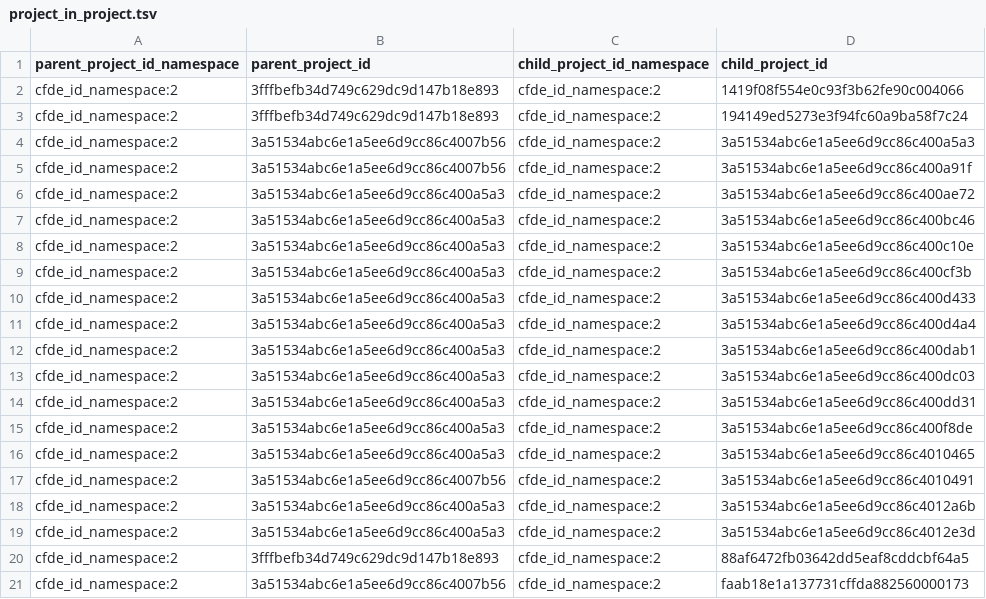
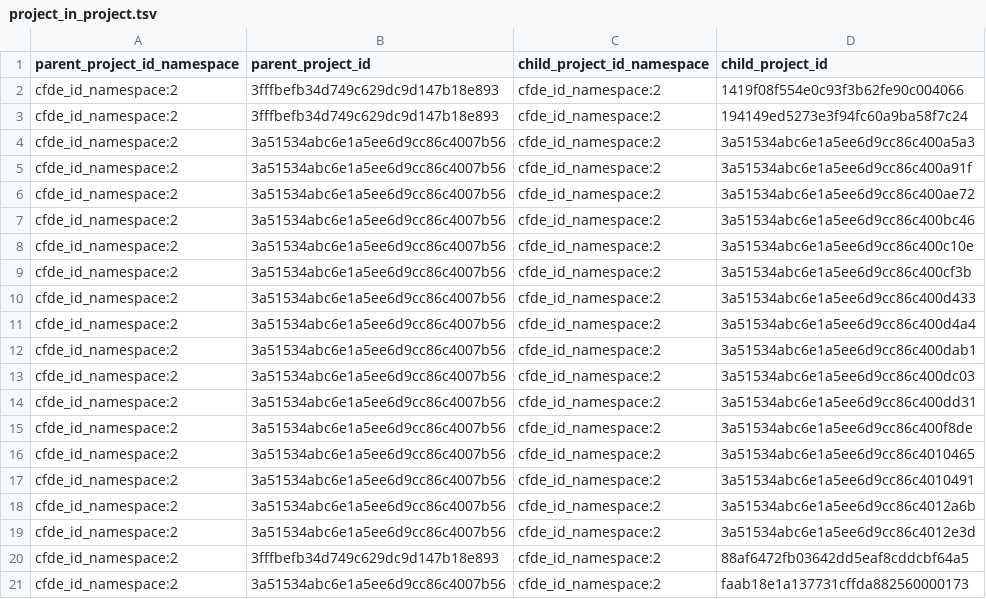
Before and after one commit to nih-cfde/c2m2, a TSV file: draft-C2M2_example_submission_data/HMP__sample_C2M2_Level_1_bdbag.contents/project_in_project.tsv, drawn as a sheet.

```diff
--- a/draft-C2M2_example_submission_data/HMP__sample_C2M2_Level_1_bdbag.contents/project_in_project.tsv
+++ b/draft-C2M2_example_submission_data/HMP__sample_C2M2_Level_1_bdbag.contents/project_in_project.tsv
@@ -5,16 +5,16 @@ cfde_id_namespace:2	3a51534abc6e1a5ee6d9cc86c4007b56	cfde_id_namespace:2	3a51534
 cfde_id_namespace:2	3a51534abc6e1a5ee6d9cc86c4007b56	cfde_id_namespace:2	3a51534abc6e1a5ee6d9cc86c400a91f
-cfde_id_namespace:2	3a51534abc6e1a5ee6d9cc86c400a5a3	cfde_id_namespace:2	3a51534abc6e1a5ee6d9cc86c400ae72
-cfde_id_namespace:2	3a51534abc6e1a5ee6d9cc86c400a5a3	cfde_id_namespace:2	3a51534abc6e1a5ee6d9cc86c400bc46
-cfde_id_namespace:2	3a51534abc6e1a5ee6d9cc86c400a5a3	cfde_id_namespace:2	3a51534abc6e1a5ee6d9cc86c400c10e
-cfde_id_namespace:2	3a51534abc6e1a5ee6d9cc86c400a5a3	cfde_id_namespace:2	3a51534abc6e1a5ee6d9cc86c400cf3b
-cfde_id_namespace:2	3a51534abc6e1a5ee6d9cc86c400a5a3	cfde_id_namespace:2	3a51534abc6e1a5ee6d9cc86c400d433
-cfde_id_namespace:2	3a51534abc6e1a5ee6d9cc86c400a5a3	cfde_id_namespace:2	3a51534abc6e1a5ee6d9cc86c400d4a4
-cfde_id_namespace:2	3a51534abc6e1a5ee6d9cc86c400a5a3	cfde_id_namespace:2	3a51534abc6e1a5ee6d9cc86c400dab1
-cfde_id_namespace:2	3a51534abc6e1a5ee6d9cc86c400a5a3	cfde_id_namespace:2	3a51534abc6e1a5ee6d9cc86c400dc03
-cfde_id_namespace:2	3a51534abc6e1a5ee6d9cc86c400a5a3	cfde_id_namespace:2	3a51534abc6e1a5ee6d9cc86c400dd31
-cfde_id_namespace:2	3a51534abc6e1a5ee6d9cc86c400a5a3	cfde_id_namespace:2	3a51534abc6e1a5ee6d9cc86c400f8de
-cfde_id_namespace:2	3a51534abc6e1a5ee6d9cc86c400a5a3	cfde_id_namespace:2	3a51534abc6e1a5ee6d9cc86c4010465
+cfde_id_namespace:2	3a51534abc6e1a5ee6d9cc86c4007b56	cfde_id_namespace:2	3a51534abc6e1a5ee6d9cc86c400ae72
+cfde_id_namespace:2	3a51534abc6e1a5ee6d9cc86c4007b56	cfde_id_namespace:2	3a51534abc6e1a5ee6d9cc86c400bc46
+cfde_id_namespace:2	3a51534abc6e1a5ee6d9cc86c4007b56	cfde_id_namespace:2	3a51534abc6e1a5ee6d9cc86c400c10e
+cfde_id_namespace:2	3a51534abc6e1a5ee6d9cc86c4007b56	cfde_id_namespace:2	3a51534abc6e1a5ee6d9cc86c400cf3b
+cfde_id_namespace:2	3a51534abc6e1a5ee6d9cc86c4007b56	cfde_id_namespace:2	3a51534abc6e1a5ee6d9cc86c400d433
+cfde_id_namespace:2	3a51534abc6e1a5ee6d9cc86c4007b56	cfde_id_namespace:2	3a51534abc6e1a5ee6d9cc86c400d4a4
+cfde_id_namespace:2	3a51534abc6e1a5ee6d9cc86c4007b56	cfde_id_namespace:2	3a51534abc6e1a5ee6d9cc86c400dab1
+cfde_id_namespace:2	3a51534abc6e1a5ee6d9cc86c4007b56	cfde_id_namespace:2	3a51534abc6e1a5ee6d9cc86c400dc03
+cfde_id_namespace:2	3a51534abc6e1a5ee6d9cc86c4007b56	cfde_id_namespace:2	3a51534abc6e1a5ee6d9cc86c400dd31
+cfde_id_namespace:2	3a51534abc6e1a5ee6d9cc86c4007b56	cfde_id_namespace:2	3a51534abc6e1a5ee6d9cc86c400f8de
+cfde_id_namespace:2	3a51534abc6e1a5ee6d9cc86c4007b56	cfde_id_namespace:2	3a51534abc6e1a5ee6d9cc86c4010465
 cfde_id_namespace:2	3a51534abc6e1a5ee6d9cc86c4007b56	cfde_id_namespace:2	3a51534abc6e1a5ee6d9cc86c4010491
-cfde_id_namespace:2	3a51534abc6e1a5ee6d9cc86c400a5a3	cfde_id_namespace:2	3a51534abc6e1a5ee6d9cc86c4012a6b
-cfde_id_namespace:2	3a51534abc6e1a5ee6d9cc86c400a5a3	cfde_id_namespace:2	3a51534abc6e1a5ee6d9cc86c4012e3d
+cfde_id_namespace:2	3a51534abc6e1a5ee6d9cc86c4007b56	cfde_id_namespace:2	3a51534abc6e1a5ee6d9cc86c4012a6b
+cfde_id_namespace:2	3a51534abc6e1a5ee6d9cc86c4007b56	cfde_id_namespace:2	3a51534abc6e1a5ee6d9cc86c4012e3d
 cfde_id_namespace:2	3fffbefb34d749c629dc9d147b18e893	cfde_id_namespace:2	88af6472fb03642dd5eaf8cddcbf64a5
```
Also changed, not shown: draft-C2M2_example_submission_data/HMP__sample_C2M2_Level_1_bdbag.contents/project.tsv, draft-C2M2_example_submission_data/HMP__sample_C2M2_Level_1_bdbag.contents/subject.tsv, 3 other files.
